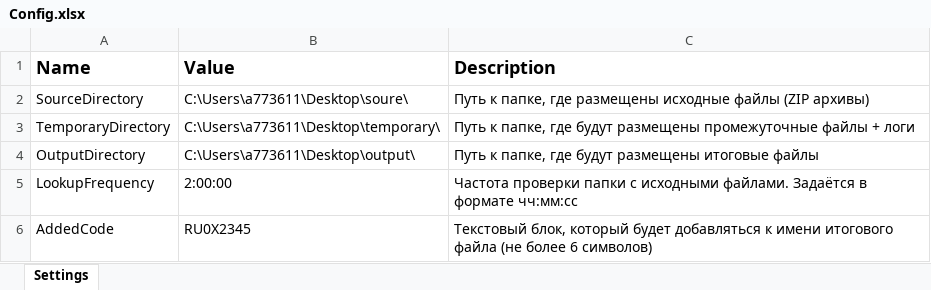
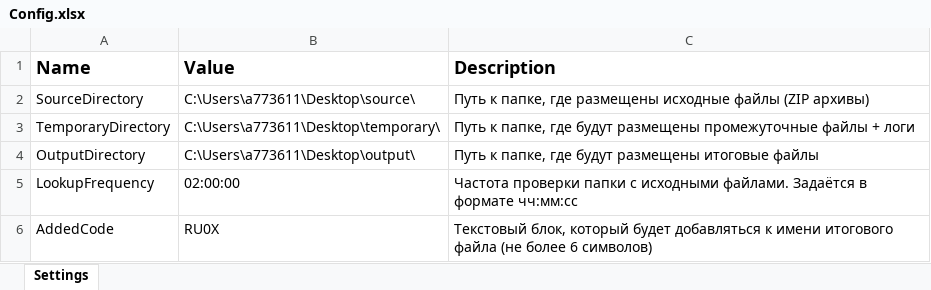
Before and after one commit to aklenchischev/uipath_pdf_processing, an Excel workbook: Data/Config.xlsx, sheet Settings, drawn as a sheet; values as stored, in another font and other column widths than the file's, no borders; the diff names each change by its address in the sheet, - before the commit and + after, or states it on an @@ line.

```diff
--- a/Data/Config.xlsx (sheet Settings)
+++ b/Data/Config.xlsx (sheet Settings)
-B2 (Value): C:\Users\a773611\Desktop\soure\
+B2 (Value): C:\Users\a773611\Desktop\source\
-B5 (Value): 2:00:00
+B5 (Value): 02:00:00
-B6 (Value): RU0X2345
+B6 (Value): RU0X
```
Also changed, not shown: 10 other files.
